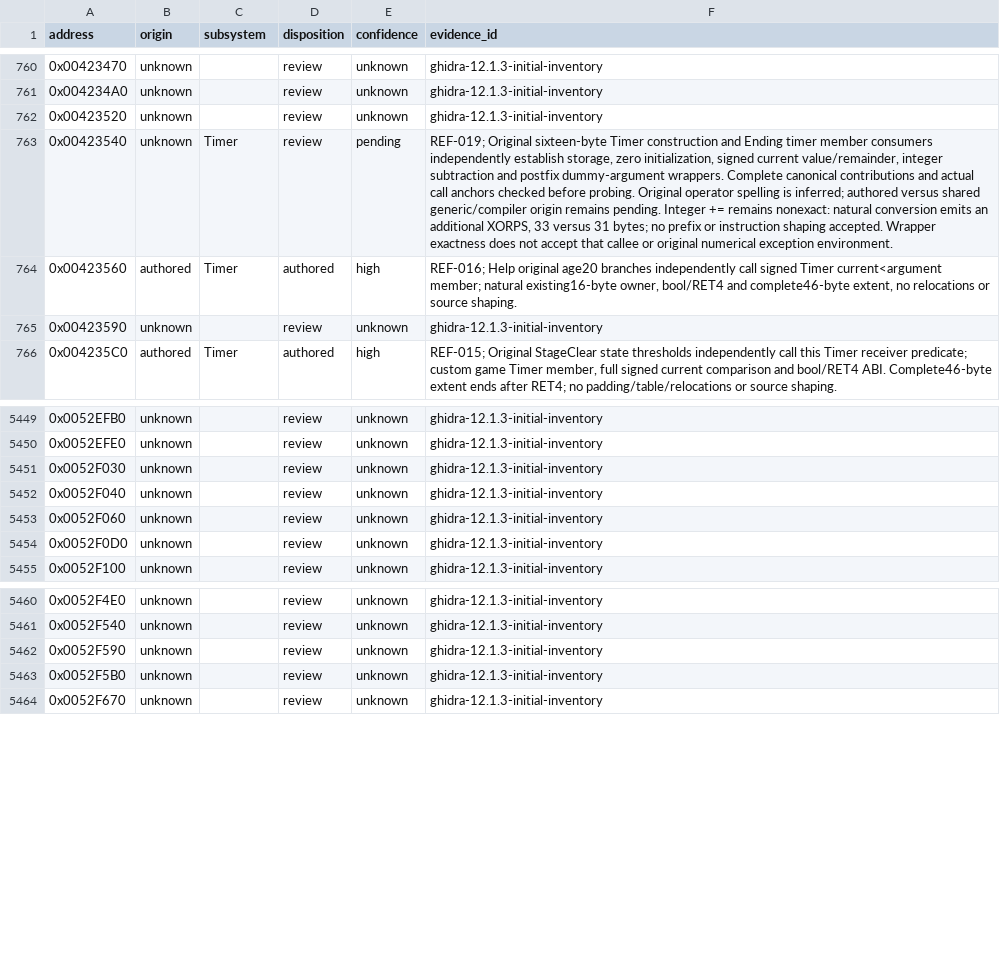
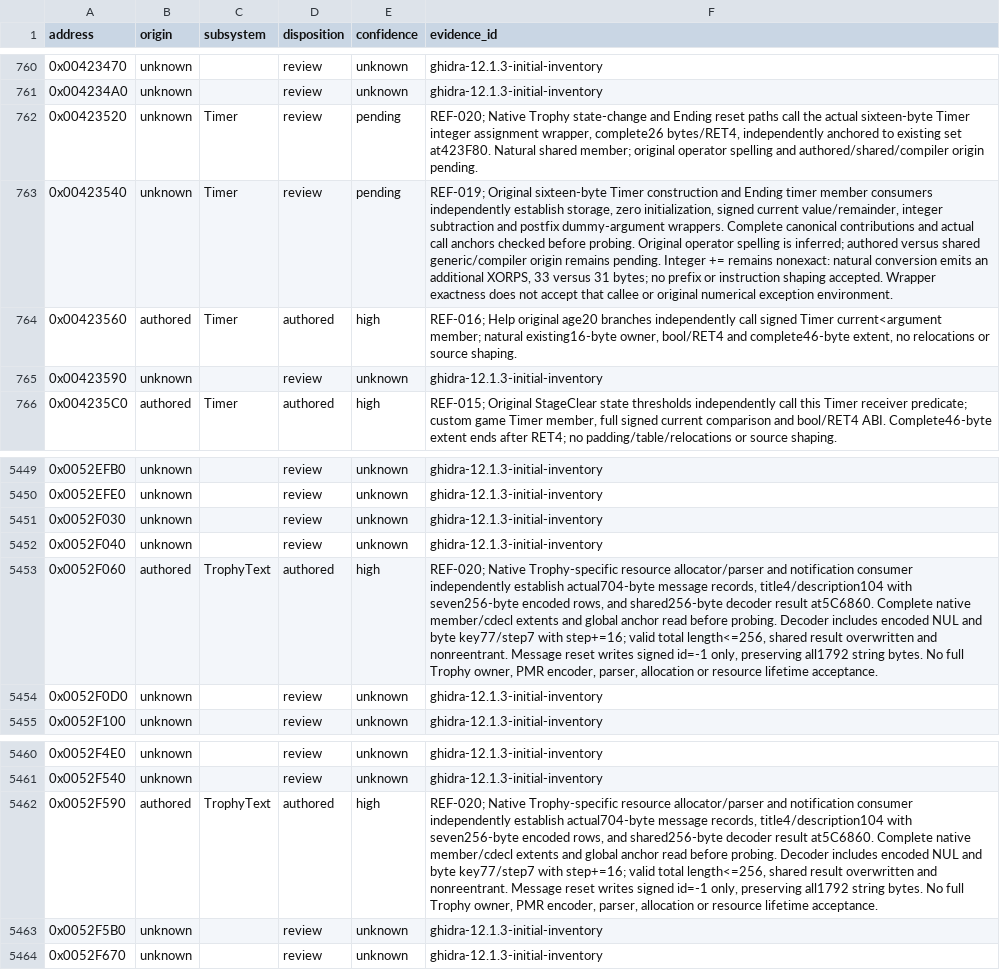
Before and after one commit to N0zoM1z0/th20, a CSV file: config/function-origins.csv, drawn as a sheet; only a part is shown, gaps mark what is left out; the diff names each change by its address in the sheet, - before the commit and + after, or states it on an @@ line.

```diff
--- a/config/function-origins.csv
+++ b/config/function-origins.csv
-C762 (subsystem): (empty)
+C762 (subsystem): Timer
-E762 (confidence): unknown
+E762 (confidence): pending
-F762 (evidence_id): ghidra-12.1.3-initial-inventory
+F762 (evidence_id): REF-020; Native Trophy state-change and Ending reset paths call the actual sixteen-byte Timer integer assignment wrapper, complete26 bytes/RET4, independently anchored to existing set at423F80. Natural shared member; original operator spelling and authored/shared/compiler origin pending.
-B5453 (origin): unknown
+B5453 (origin): authored
-C5453 (subsystem): (empty)
+C5453 (subsystem): TrophyText
-D5453 (disposition): review
+D5453 (disposition): authored
-E5453 (confidence): unknown
+E5453 (confidence): high
-F5453 (evidence_id): ghidra-12.1.3-initial-inventory
+F5453 (evidence_id): REF-020; Native Trophy-specific resource allocator/parser and notification consumer independently establish actual704-byte message records, title4/description104 with seven256-byte encoded rows, and shared256-byte decoder result at5C6860. Complete native member/cdecl extents and global anchor read before probing. Decoder includes encoded NUL and byte key77/step7 with step+=16; valid total length<=256, shared result overwritten and nonreentrant. Message reset writes signed id=-1 only, preserving all1792 string bytes. No full Trophy owner, PMR encoder, parser, allocation or resource lifetime acceptance.
-B5462 (origin): unknown
+B5462 (origin): authored
-C5462 (subsystem): (empty)
+C5462 (subsystem): TrophyText
-D5462 (disposition): review
+D5462 (disposition): authored
-E5462 (confidence): unknown
+E5462 (confidence): high
-F5462 (evidence_id): ghidra-12.1.3-initial-inventory
+F5462 (evidence_id): REF-020; Native Trophy-specific resource allocator/parser and notification consumer independently establish actual704-byte message records, title4/description104 with seven256-byte encoded rows, and shared256-byte decoder result at5C6860. Complete native member/cdecl extents and global anchor read before probing. Decoder includes encoded NUL and byte key77/step7 with step+=16; valid total length<=256, shared result overwritten and nonreentrant. Message reset writes signed id=-1 only, preserving all1792 string bytes. No full Trophy owner, PMR encoder, parser, allocation or resource lifetime acceptance.
```
Also changed, not shown: config/functions.csv, config/known-symbols.csv, 19 other files.
